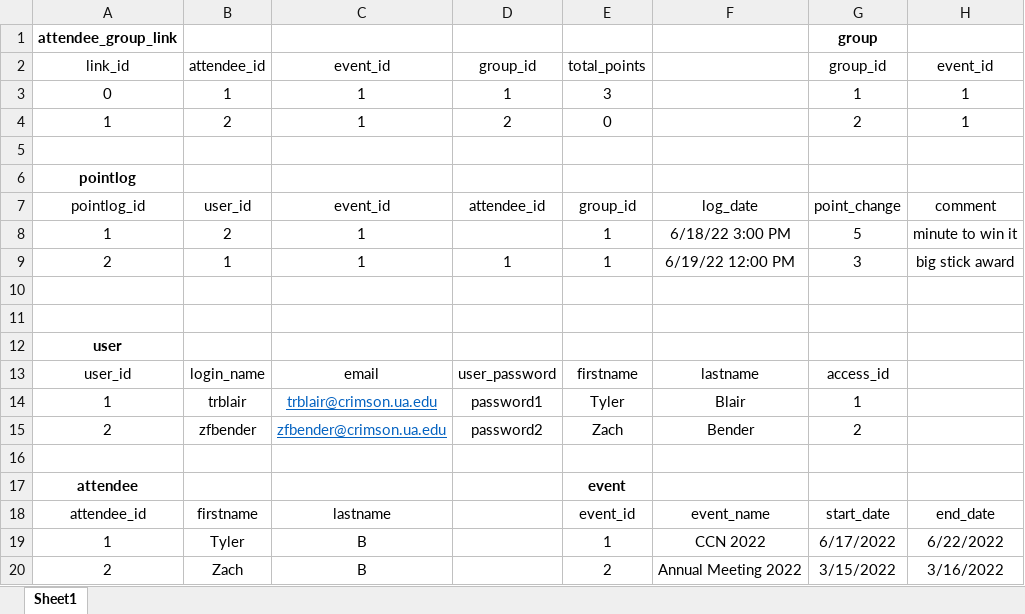
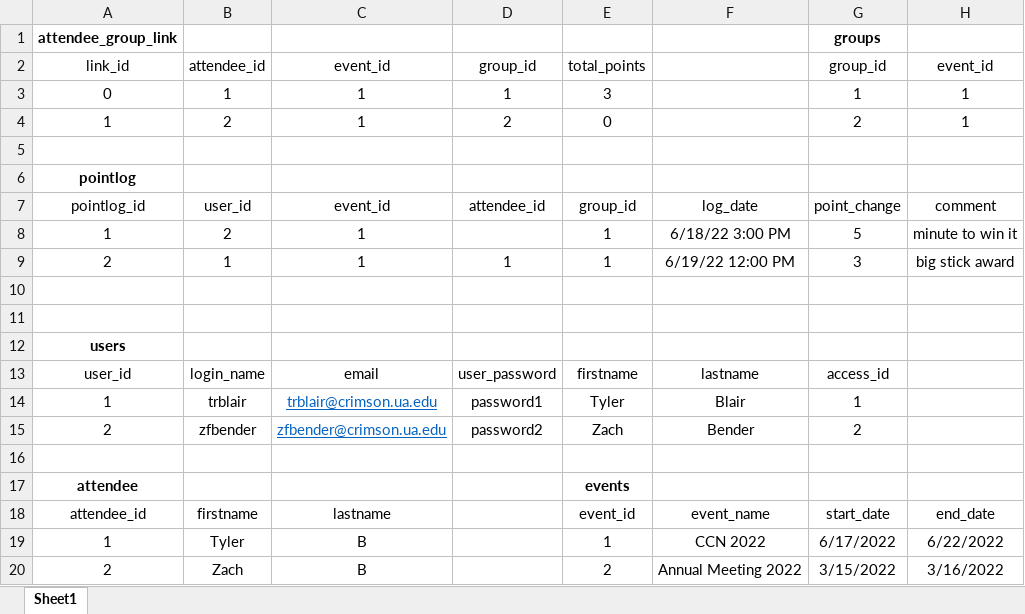
Before and after one commit to tessa-hudson/Capstone_Fall2021, an Excel workbook: database/CCN DB Schema Revision.xlsx, sheet Sheet1, drawn as a sheet; only a part is shown; values as stored, in another font and other column widths than the file's, no borders; the diff names each change by its address in the sheet, - before the commit and + after, or states it on an @@ line.

Commit message:
Change Table Names
Updated "group" to "groups," "event" to "events," and "user" to "users" to keep DB from clashing with SQL reserved words (already implemented in the DB)

```diff
--- a/database/CCN DB Schema Revision.xlsx (sheet Sheet1)
+++ b/database/CCN DB Schema Revision.xlsx (sheet Sheet1)
-G1: group
+G1: groups
-A12: user
+A12: users
-E17: event
+E17: events
```
